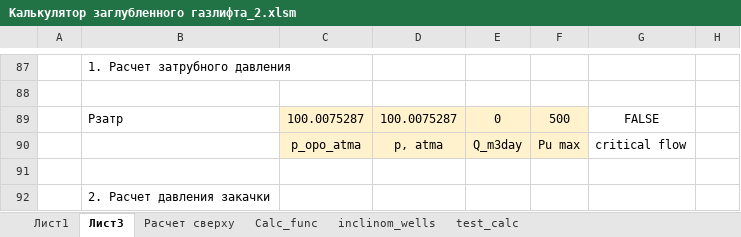
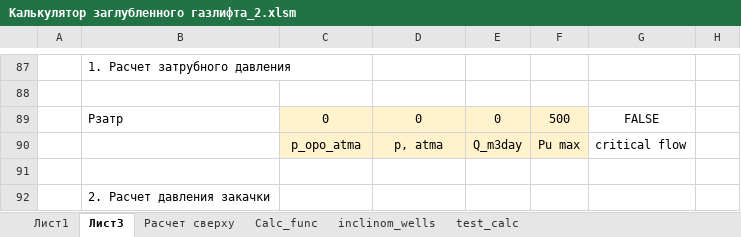
Before and after one commit to Bazhukov-S/Well_optimizer, an Excel workbook: Калькулятор заглубленного газлифта_2.xlsm, sheet Лист3, drawn as a sheet; only a part is shown, gaps mark what is left out; values as stored, in another font and other column widths than the file's, no borders; charts and pictures not drawn; the diff covers the shown part only; the diff names each change by its address in the sheet, - before the commit and + after, or states it on an @@ line.

```diff
--- a/Калькулятор заглубленного газлифта_2.xlsm (sheet Лист3)
+++ b/Калькулятор заглубленного газлифта_2.xlsm (sheet Лист3)
-C89: 100.0075287
+C89: 0
-D89: 100.0075287
+D89: 0
```
Also changed, not shown: 7 added rows, 7 removed rows, 238 edited cells and cell formats elsewhere in this sheet, sheet test_calc, sheet Calc_func, sheet Расчет сверху, charts or pictures.
